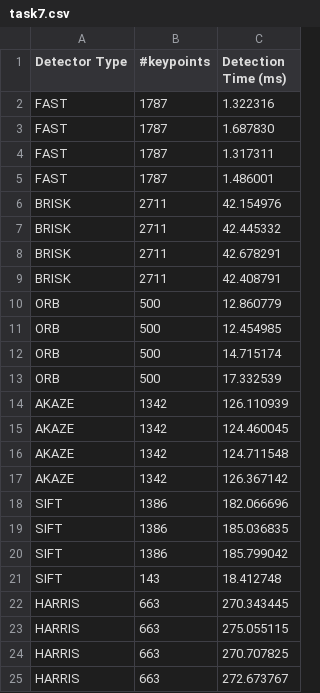
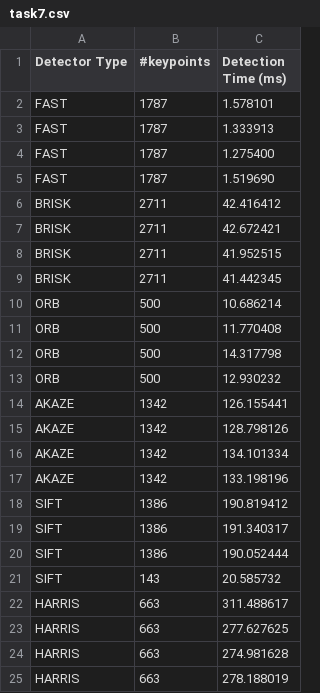
Before and after one commit to Praveen290192/Feature_Matching_For_Different_Detector-Descriptor_Combinations, a CSV file: build/task7.csv, drawn as a sheet.

```diff
--- a/build/task7.csv
+++ b/build/task7.csv
@@ -1,25 +1,25 @@
 Detector Type, #keypoints, Detection Time (ms)
-FAST,1787,1.322316
-FAST,1787,1.687830
-FAST,1787,1.317311
-FAST,1787,1.486001
-BRISK,2711,42.154976
-BRISK,2711,42.445332
-BRISK,2711,42.678291
-BRISK,2711,42.408791
-ORB,500,12.860779
-ORB,500,12.454985
-ORB,500,14.715174
-ORB,500,17.332539
-AKAZE,1342,126.110939
-AKAZE,1342,124.460045
-AKAZE,1342,124.711548
-AKAZE,1342,126.367142
-SIFT,1386,182.066696
-SIFT,1386,185.036835
-SIFT,1386,185.799042
-SIFT,143,18.412748
-HARRIS,663,270.343445
-HARRIS,663,275.055115
-HARRIS,663,270.707825
-HARRIS,663,272.673767
+FAST,1787,1.578101
+FAST,1787,1.333913
+FAST,1787,1.275400
+FAST,1787,1.519690
+BRISK,2711,42.416412
+BRISK,2711,42.672421
+BRISK,2711,41.952515
+BRISK,2711,41.442345
+ORB,500,10.686214
+ORB,500,11.770408
+ORB,500,14.317798
+ORB,500,12.930232
+AKAZE,1342,126.155441
+AKAZE,1342,128.798126
+AKAZE,1342,134.101334
+AKAZE,1342,133.198196
+SIFT,1386,190.819412
+SIFT,1386,191.340317
+SIFT,1386,190.052444
+SIFT,143,20.585732
+HARRIS,663,311.488617
+HARRIS,663,277.627625
+HARRIS,663,274.981628
+HARRIS,663,278.188019
```
Also changed, not shown: build/task8_task9.csv, 8 other files.
